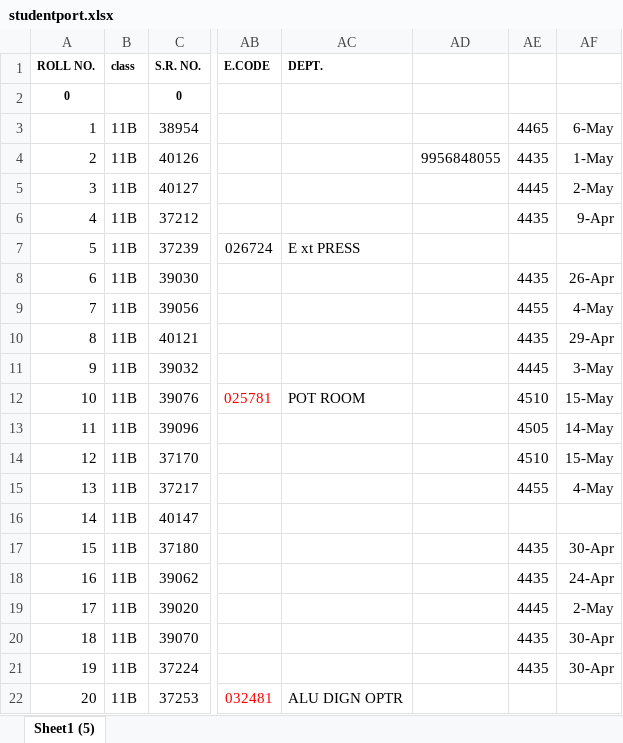
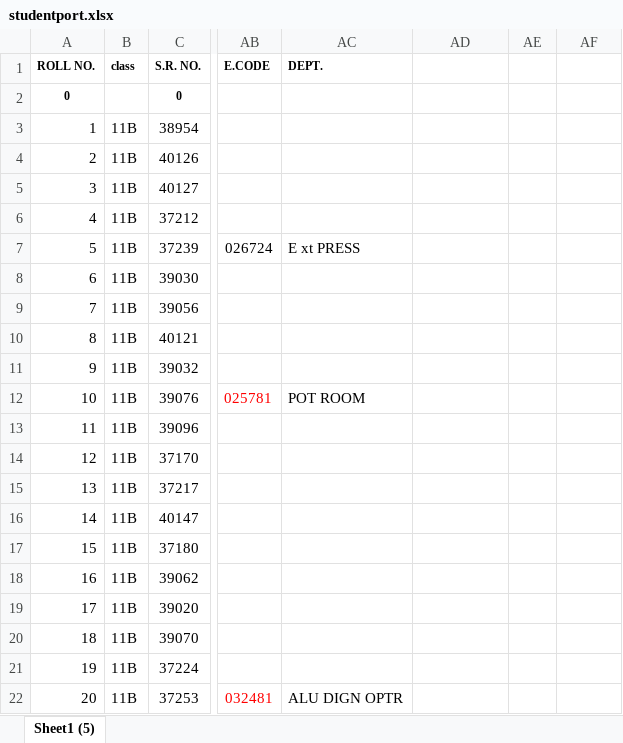
Before and after one commit to svsvermaverma-afk/student_portfolio-, an Excel workbook: studentport.xlsx, sheet Sheet1 (5), drawn as a sheet; only a part is shown, gaps mark what is left out; values as stored, in another font and other column widths than the file's, no borders; the diff covers the shown part only; the diff names each change by its address in the sheet, - before the commit and + after, or states it on an @@ line.

```diff
--- a/studentport.xlsx (sheet Sheet1 (5))
+++ b/studentport.xlsx (sheet Sheet1 (5))
-AE3: 4465
+AE3: (empty)
-AF3: 6-May
+AF3: (empty)
-AD4: 9956848055
+AD4: (empty)
-AE4: 4435
+AE4: (empty)
-AF4: 1-May
+AF4: (empty)
-AE5: 4445
+AE5: (empty)
-AF5: 2-May
+AF5: (empty)
-AE6: 4435
+AE6: (empty)
-AF6: 9-Apr
+AF6: (empty)
-AE8: 4435
+AE8: (empty)
-AF8: 26-Apr
+AF8: (empty)
-AE9: 4455
+AE9: (empty)
-AF9: 4-May
+AF9: (empty)
-AE10: 4435
+AE10: (empty)
-AF10: 29-Apr
+AF10: (empty)
-AE11: 4445
+AE11: (empty)
-AF11: 3-May
+AF11: (empty)
-AE12: 4510
+AE12: (empty)
-AF12: 15-May
+AF12: (empty)
-AE13: 4505
+AE13: (empty)
-AF13: 14-May
+AF13: (empty)
-AE14: 4510
+AE14: (empty)
-AF14: 15-May
+AF14: (empty)
-AE15: 4455
+AE15: (empty)
-AF15: 4-May
+AF15: (empty)
-AE17:AE18: 4435
+AE17:AE18: (empty)
-AF17: 30-Apr
+AF17: (empty)
-AF18: 24-Apr
+AF18: (empty)
-AE19: 4445
+AE19: (empty)
-AF19: 2-May
+AF19: (empty)
-AE20:AE21: 4435
+AE20:AE21: (empty)
-AF20:AF21: 30-Apr
+AF20:AF21: (empty)
```
Also changed, not shown: 16 removed rows and 64 edited cells elsewhere in this sheet, MONTHLY TEST.xlsx, XII B INFORMATION.xlsx.
